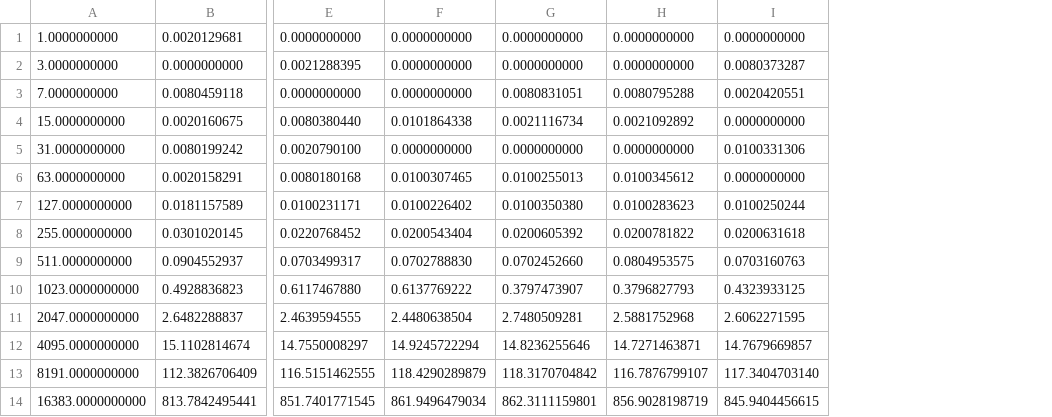
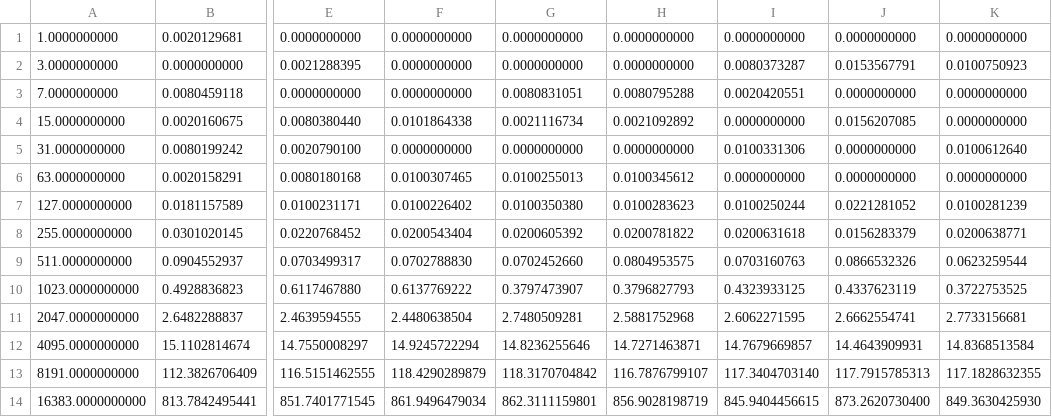
Before and after one commit to mmkwan/NashEquilibriumAnalysis, a CSV file: interior_point_times_rps.csv, drawn as a sheet; only a part is shown, gaps mark what is left out; the diff names each change by its address in the sheet, - before the commit and + after, or states it on an @@ line.

Commit message:
interior point rps testing complete

```diff
--- a/interior_point_times_rps.csv
+++ b/interior_point_times_rps.csv
+column J, rows 1-14: 0.0000000000 | 0.0153567791 | 0.0000000000 | 0.0156207085 | 0.0000000000 | 0.0000000000 | 0.0221281052 | 0.0156283379 | 0.0866532326 | 0.4337623119 | 2.6662554741 | 14.4643909931 | 117.7915785313 | 873.2620730400
+column K, rows 1-14: 0.0000000000 | 0.0100750923 | 0.0000000000 | 0.0000000000 | 0.0100612640 | 0.0000000000 | 0.0100281239 | 0.0200638771 | 0.0623259544 | 0.3722753525 | 2.7733156681 | 14.8368513584 | 117.1828632355 | 849.3630425930
```
Also changed, not shown: 1 other file.
